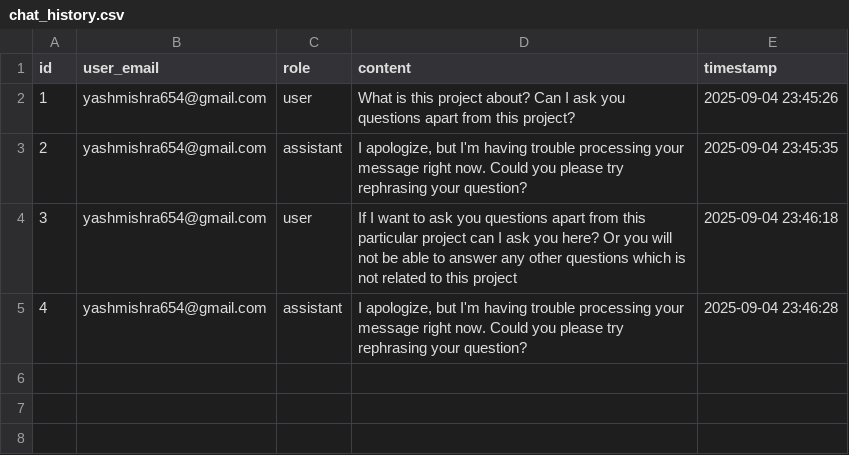
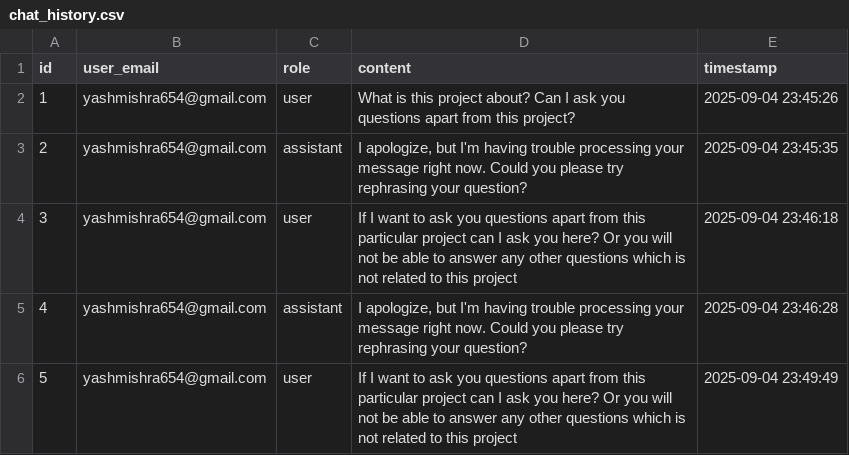
Before and after one commit to apatil23/My-AI-Mentor, a CSV file: data/chat_history.csv, drawn as a sheet; only a part is shown; the diff covers the shown part only.

```diff
--- a/data/chat_history.csv
+++ b/data/chat_history.csv
@@ -5 +5,2 @@ id,user_email,role,content,timestamp
 4,yashmishra654@gmail.com,assistant,"I apologize, but I'm having trouble processing your message right now. Could you please try rephrasing your question?",2025-09-04 23:46:28
+5,yashmishra654@gmail.com,user,If I want to ask you questions apart from this particular project can I ask you here? Or you will not be able to answer any other questions which is not related to this project,2025-09-04 23:49:49
```
Also changed, not shown: 1 added row elsewhere in this file.
